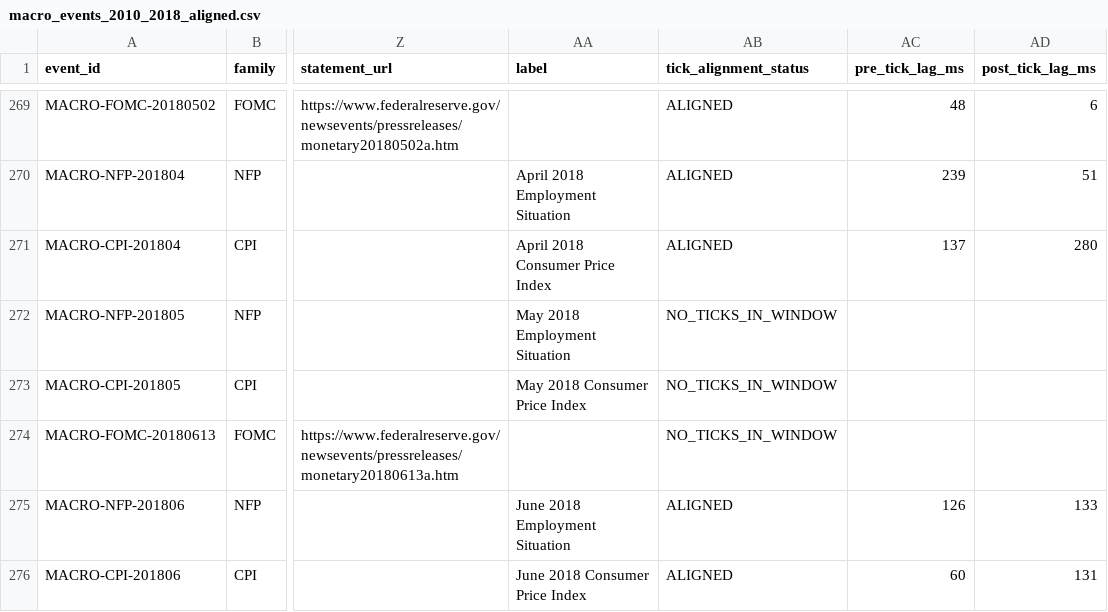
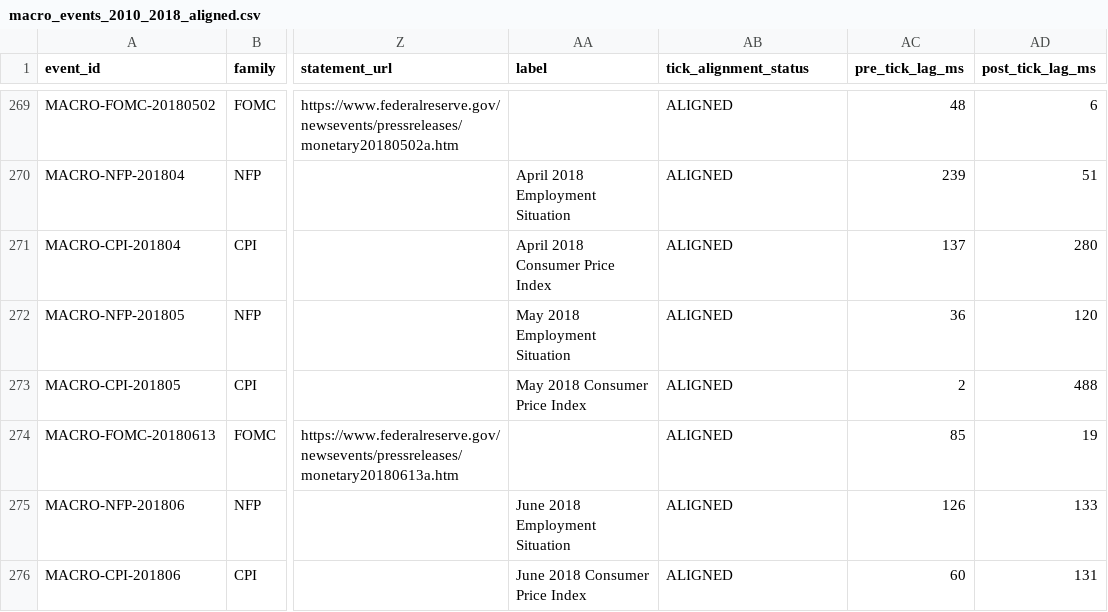
Before and after one commit to fredco30/botTrading, a CSV file: research/macro_tick_m0/data/macro_events_2010_2018_aligned.csv, drawn as a sheet; only a part is shown, gaps mark what is left out; the diff names each change by its address in the sheet, - before the commit and + after, or states it on an @@ line.

```diff
--- a/research/macro_tick_m0/data/macro_events_2010_2018_aligned.csv
+++ b/research/macro_tick_m0/data/macro_events_2010_2018_aligned.csv
-AB272:AB274 (tick_alignment_status): NO_TICKS_IN_WINDOW
+AB272:AB274 (tick_alignment_status): ALIGNED
-AC272 (pre_tick_lag_ms): (empty)
+AC272 (pre_tick_lag_ms): 36
-AD272 (post_tick_lag_ms): (empty)
+AD272 (post_tick_lag_ms): 120
-AC273 (pre_tick_lag_ms): (empty)
+AC273 (pre_tick_lag_ms): 2
-AD273 (post_tick_lag_ms): (empty)
+AD273 (post_tick_lag_ms): 488
-AC274 (pre_tick_lag_ms): (empty)
+AC274 (pre_tick_lag_ms): 85
-AD274 (post_tick_lag_ms): (empty)
+AD274 (post_tick_lag_ms): 19
```
Also changed, not shown: research/macro_tick_m0/data/tick_alignment.csv, research/macro_tick_m0/data/tick_store_month_coverage.csv, 3 other files.
